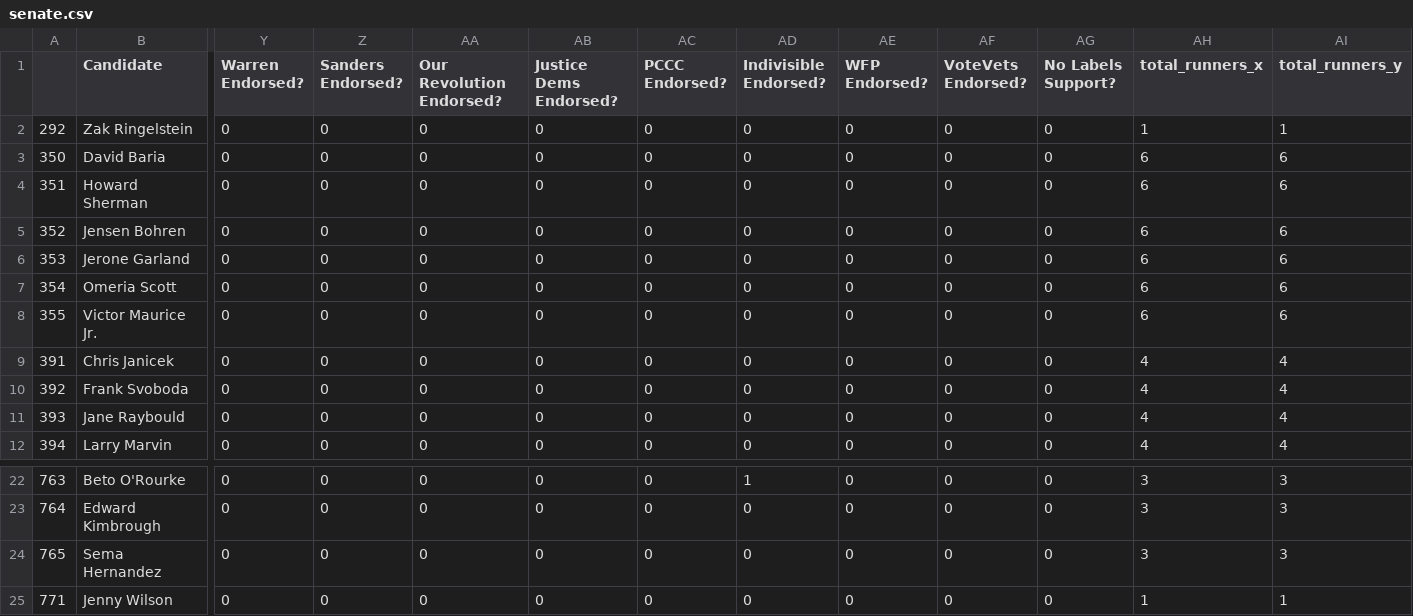
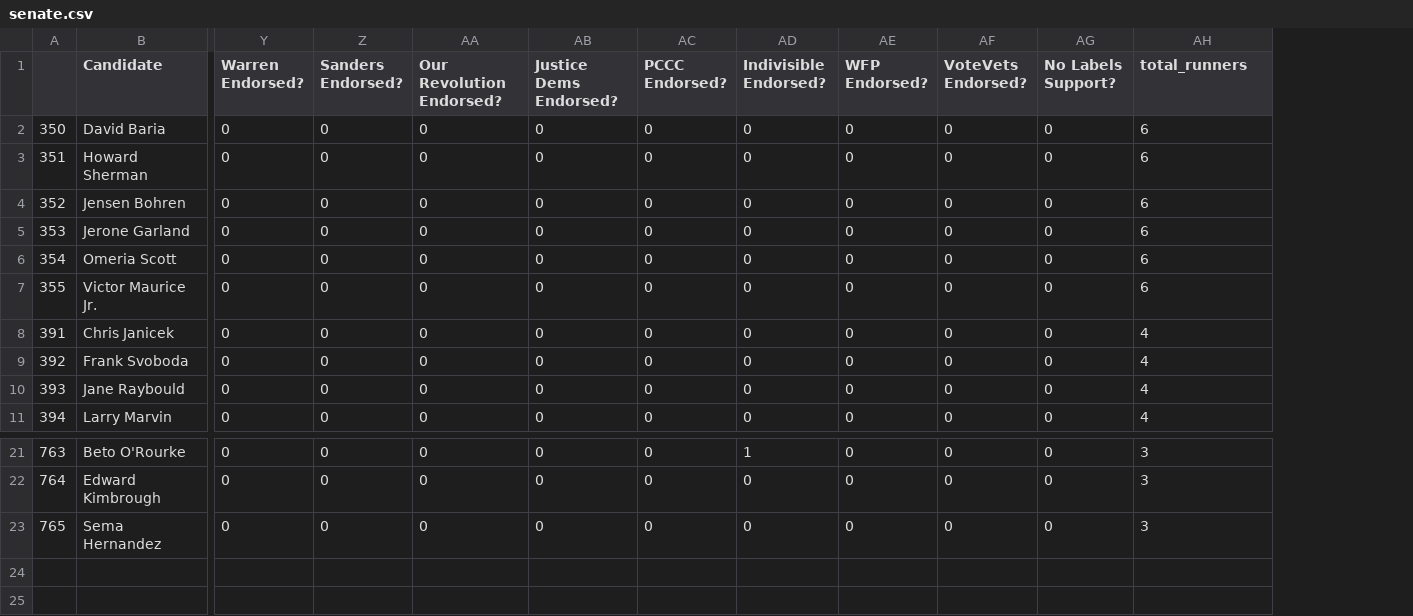
Before and after one commit to tetsu2001/102-project, a CSV file: sara/senate.csv, drawn as a sheet; only a part is shown, gaps mark what is left out; removed rows and columns are numbered as before the commit, all else as after; rows hold the shown columns only; the diff names each change by its address in the sheet, - before the commit and + after, or states it on an @@ line.

```diff
--- a/sara/senate.csv
+++ b/sara/senate.csv
-column AI (total_runners_y), rows 3-12: 6 | 6 | 6 | 6 | 6 | 6 | 4 | 4 | 4 | 4; rows 22-24: all 3
-AH1: total_runners_x
+AH1: total_runners
-row 2: 292 | Zak Ringelstein | 0 | 0 | 0 | 0 | 0 | 0 | 0 | 0 | 0 | 1 | 1
-row 25: 771 | Jenny Wilson | 0 | 0 | 0 | 0 | 0 | 0 | 0 | 0 | 0 | 1 | 1
```
Also changed, not shown: sara/govs.csv, 3 other files.
